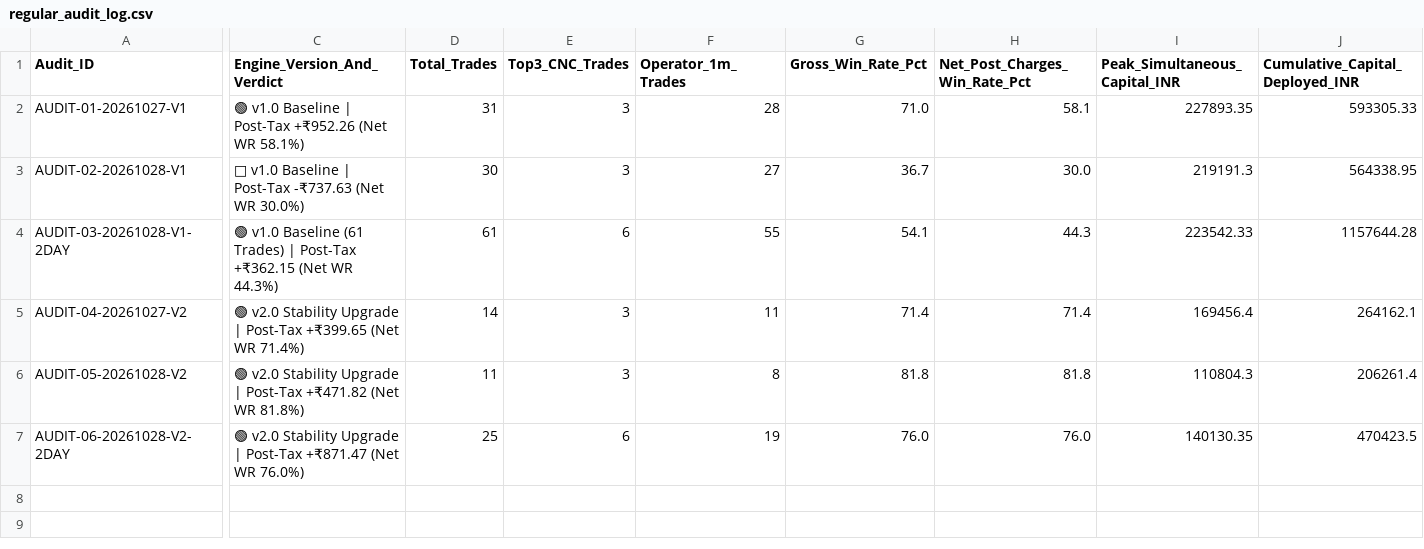
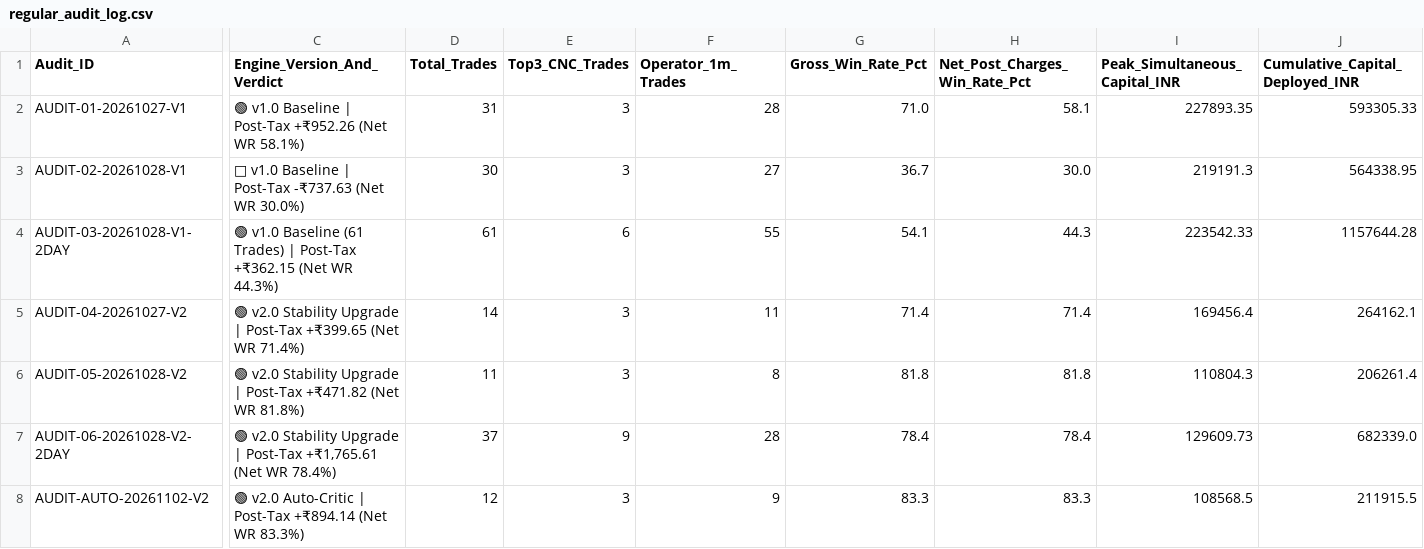
Before and after one commit to purntripathi-cmd/Intraday-only, a CSV file: data/regular_audit_log.csv, drawn as a sheet; only a part is shown, gaps mark what is left out; rows hold the shown columns only; the diff covers the shown part only; the diff names each change by its address in the sheet, - before the commit and + after, or states it on an @@ line.

```diff
--- a/data/regular_audit_log.csv
+++ b/data/regular_audit_log.csv
-C7 (Engine_Version_And_Verdict): …| Post-Tax +₹871.47 (Net WR 76.0%)
+C7 (Engine_Version_And_Verdict): …| Post-Tax +₹1,765.61 (Net WR 78.4%)
-D7 (Total_Trades): 25
+D7 (Total_Trades): 37
-E7 (Top3_CNC_Trades): 6
+E7 (Top3_CNC_Trades): 9
-F7 (Operator_1m_Trades): 19
+F7 (Operator_1m_Trades): 28
-G7 (Gross_Win_Rate_Pct): 76.0
+G7 (Gross_Win_Rate_Pct): 78.4
-H7 (Net_Post_Charges_Win_Rate_Pct): 76.0
+H7 (Net_Post_Charges_Win_Rate_Pct): 78.4
-I7 (Peak_Simultaneous_Capital_INR): 140130.35
+I7 (Peak_Simultaneous_Capital_INR): 129609.73
-J7 (Cumulative_Capital_Deployed_INR): 470423.5
+J7 (Cumulative_Capital_Deployed_INR): 682339.0
+row 8: AUDIT-AUTO-20261102-V2 | 🟢 v2.0 Auto-Critic | Post-Tax +₹894.14 (Net WR 83.3%) | 12 | 3 | 9 | 83.3 | 83.3 | 108568.5 | 211915.5
```
Also changed, not shown: 10 edited cells elsewhere in this file, data/daily_paper_trade_summary.csv, data/fresh_cnc_sniper_history.csv, 20 other files.
